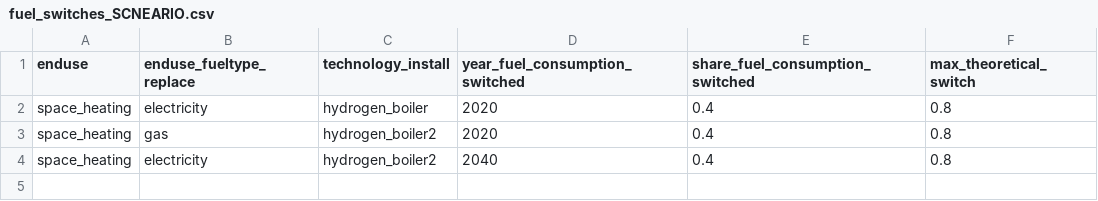
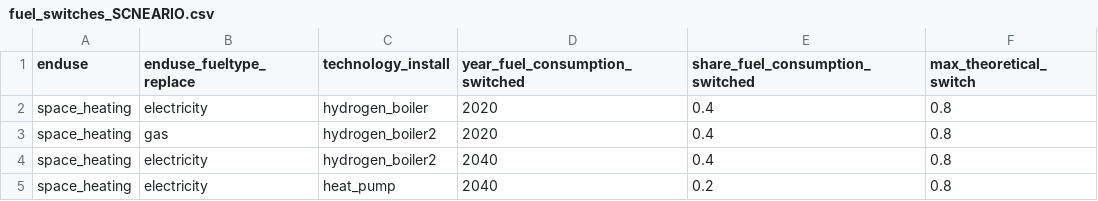
Before and after one commit to nismod/energy_demand, a CSV file: data/residential_model/fuel_switches_SCNEARIO.csv, drawn as a sheet; the diff names each change by its address in the sheet, - before the commit and + after, or states it on an @@ line.

Commit message:
try adding heat pump fuel swtich from home

```diff
--- a/data/residential_model/fuel_switches_SCNEARIO.csv
+++ b/data/residential_model/fuel_switches_SCNEARIO.csv
+row 5: space_heating | electricity | heat_pump | 2040 | 0.2 | 0.8
```
Also changed, not shown: 2 other files.
